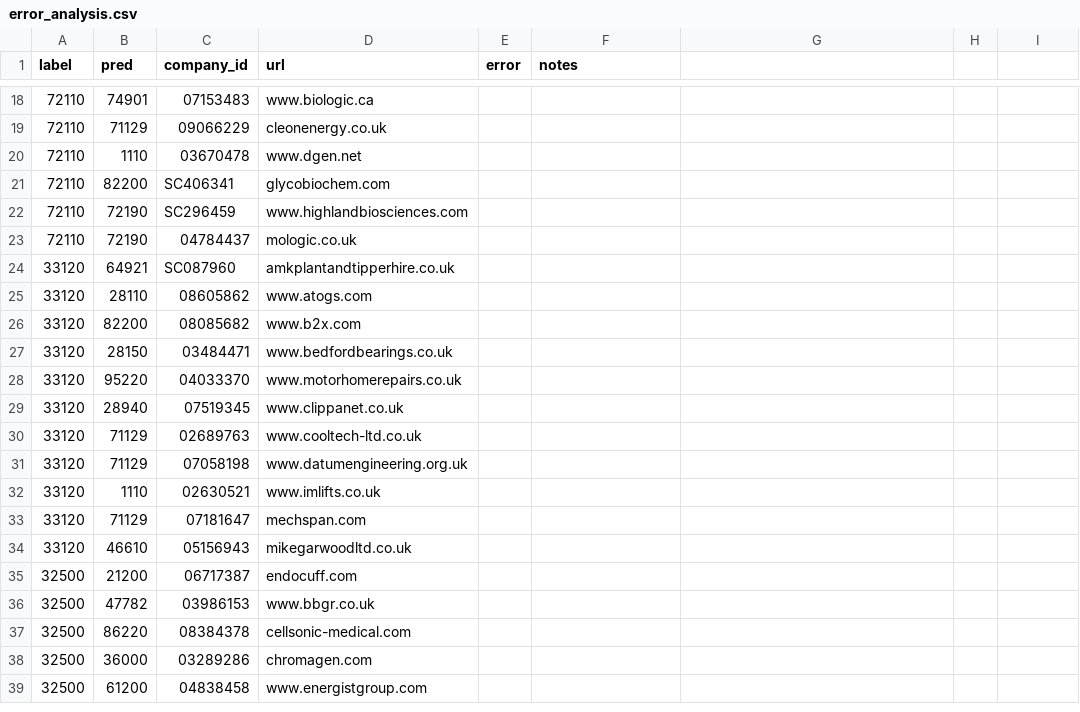
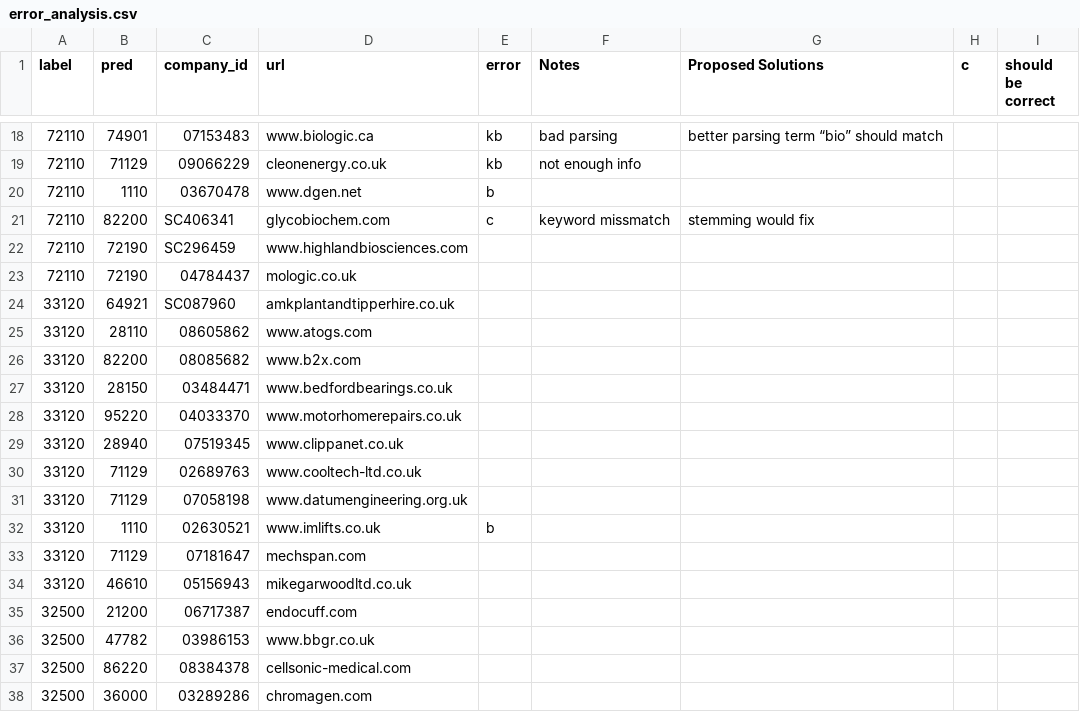
Before and after one commit to ioannisk/evolution, a CSV file: error_analysis.csv, drawn as a sheet; only a part is shown, gaps mark what is left out; the shorter side is filled out with more unchanged rows; the diff covers the shown part only.

```diff
--- a/error_analysis.csv
+++ b/error_analysis.csv
@@ -1 +1 @@
-label,pred,company_id,url,error,notes,,,
+label,pred,company_id,url,error,Notes,Proposed Solutions,c,should be correct
@@ -18,5 +18,5 @@ label,pred,company_id,url,error,notes,,,
-72110,74901,07153483,www.biologic.ca,,,,,
-72110,71129,09066229,cleonenergy.co.uk,,,,,
-72110,1110,03670478,www.dgen.net,,,,,
-72110,82200,SC406341,glycobiochem.com,,,,,
+72110,74901,07153483,www.biologic.ca,kb,bad parsing ,better parsing term “bio” should match ,,
+72110,71129,09066229,cleonenergy.co.uk,kb,not enough info ,,,
+72110,1110,03670478,www.dgen.net,b,,,,
+72110,82200,SC406341,glycobiochem.com,c,keyword missmatch ,stemming would fix ,,
 72110,72190,SC296459,www.highlandbiosciences.com,,,,,
@@ -31,3 +31,3 @@ label,pred,company_id,url,error,notes,,,
 33120,71129,07058198,www.datumengineering.org.uk,,,,,
-33120,1110,02630521,www.imlifts.co.uk,,,,,
+33120,1110,02630521,www.imlifts.co.uk,b,,,,
 33120,71129,07181647,mechspan.com,,,,,
```
Also changed, not shown: 37 edited cells elsewhere in this file, 1 other file.
